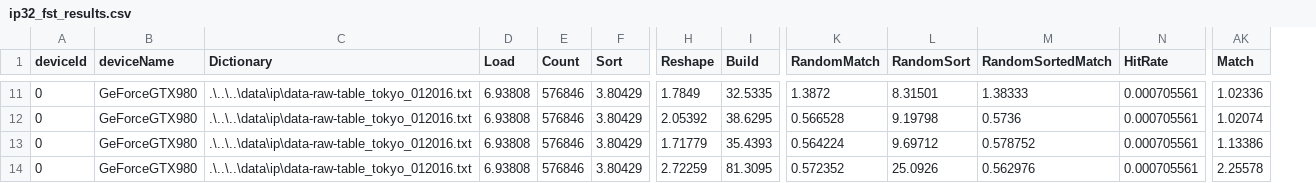
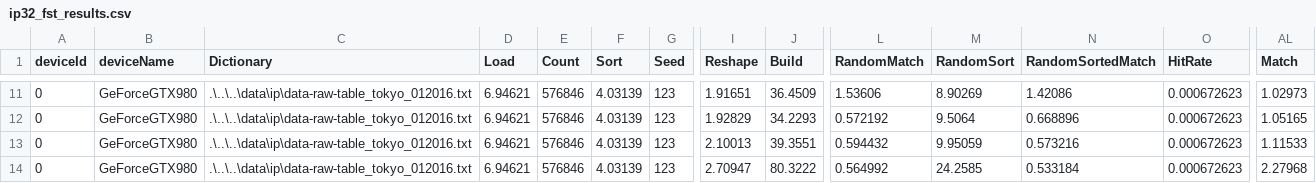
Before and after one commit to matrackif/TrieStrides, a CSV file: ip32_fst_results.csv, drawn as a sheet; only a part is shown, gaps mark what is left out; addresses are those after the commit; the diff covers the shown part only; the diff names each change by its address in the sheet, - before the commit and + after, or states it on an @@ line.

```diff
--- a/ip32_fst_results.csv
+++ b/ip32_fst_results.csv
+column G (Seed), rows 11-14: all 123
-D11:D14 (Load): 6.93808
+D11:D14 (Load): 6.94621
-F11:F14 (Sort): 3.80429
+F11:F14 (Sort): 4.03139
-I11 (Reshape): 1.7849
+I11 (Reshape): 1.91651
-J11 (Build): 32.5335
+J11 (Build): 36.4509
-L11 (RandomMatch): 1.3872
+L11 (RandomMatch): 1.53606
-M11 (RandomSort): 8.31501
+M11 (RandomSort): 8.90269
-N11 (RandomSortedMatch): 1.38333
+N11 (RandomSortedMatch): 1.42086
-O11:O14 (HitRate): 0.000705561
+O11:O14 (HitRate): 0.000672623
-AL11 (Match): 1.02336
+AL11 (Match): 1.02973
-I12 (Reshape): 2.05392
+I12 (Reshape): 1.92829
-J12 (Build): 38.6295
+J12 (Build): 34.2293
-L12 (RandomMatch): 0.566528
+L12 (RandomMatch): 0.572192
-M12 (RandomSort): 9.19798
+M12 (RandomSort): 9.5064
-N12 (RandomSortedMatch): 0.5736
+N12 (RandomSortedMatch): 0.668896
-AL12 (Match): 1.02074
+AL12 (Match): 1.05165
-I13 (Reshape): 1.71779
+I13 (Reshape): 2.10013
-J13 (Build): 35.4393
+J13 (Build): 39.3551
-L13 (RandomMatch): 0.564224
+L13 (RandomMatch): 0.594432
-M13 (RandomSort): 9.69712
+M13 (RandomSort): 9.95059
-N13 (RandomSortedMatch): 0.578752
+N13 (RandomSortedMatch): 0.573216
-AL13 (Match): 1.13386
+AL13 (Match): 1.11533
-I14 (Reshape): 2.72259
+I14 (Reshape): 2.70947
-J14 (Build): 81.3095
+J14 (Build): 80.3222
-L14 (RandomMatch): 0.572352
+L14 (RandomMatch): 0.564992
-M14 (RandomSort): 25.0926
+M14 (RandomSort): 24.2585
-N14 (RandomSortedMatch): 0.562976
+N14 (RandomSortedMatch): 0.533184
-AL14 (Match): 2.25578
+AL14 (Match): 2.27968
```
Also changed, not shown: 81 edited cells elsewhere in this file, ip32_equal_dist_results.csv, ip32_random_results.csv, 3 other files.
